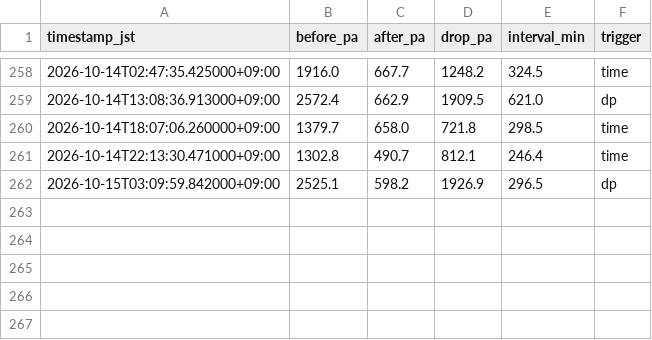
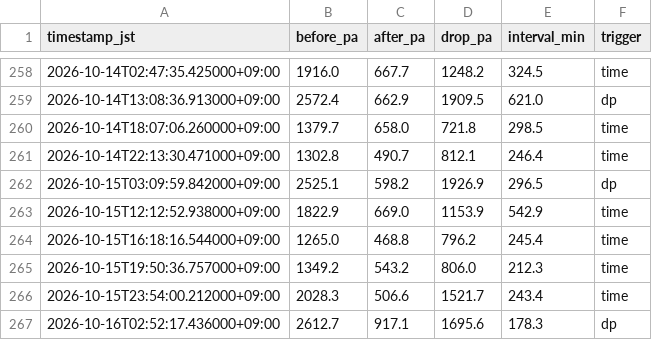
Before and after one commit to choppaman79/volter, a CSV file: data/cleaning_events.csv, drawn as a sheet; only a part is shown, gaps mark what is left out; the diff names each change by its address in the sheet, - before the commit and + after, or states it on an @@ line.

```diff
--- a/data/cleaning_events.csv
+++ b/data/cleaning_events.csv
+row 263: 2026-10-15T12:12:52.938000+09:00 | 1822.9 | 669.0 | 1153.9 | 542.9 | time
+row 264: 2026-10-15T16:18:16.544000+09:00 | 1265.0 | 468.8 | 796.2 | 245.4 | time
+row 265: 2026-10-15T19:50:36.757000+09:00 | 1349.2 | 543.2 | 806.0 | 212.3 | time
+row 266: 2026-10-15T23:54:00.212000+09:00 | 2028.3 | 506.6 | 1521.7 | 243.4 | time
+row 267: 2026-10-16T02:52:17.436000+09:00 | 2612.7 | 917.1 | 1695.6 | 178.3 | dp
```
Also changed, not shown: data/daily_log.csv, 2 other files.
